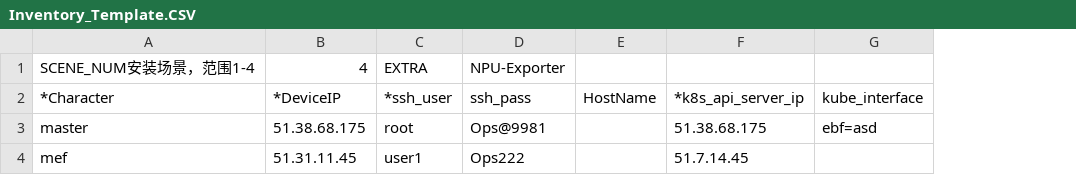
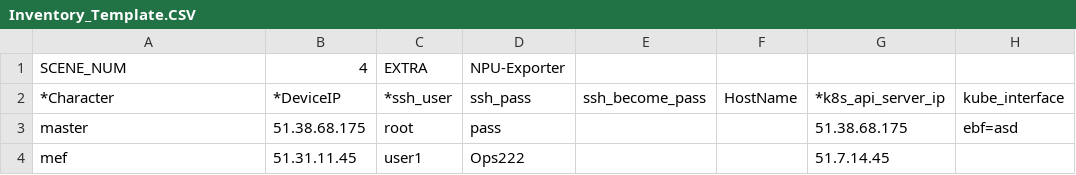
Before and after one commit to Ascend/ascend-deployer, a CSV file: offline-deploy/Inventory_Template.CSV, drawn as a sheet; the diff names each change by its address in the sheet, - before the commit and + after, or states it on an @@ line.

Commit message:
update offline-deploy/Inventory_Template.CSV.
Signed-off-by: swagglian <1312140415@qq.com>

```diff
--- a/offline-deploy/Inventory_Template.CSV
+++ b/offline-deploy/Inventory_Template.CSV
+column E (ssh_become_pass), empty
-A1 (*Character): SCENE_NUM安装场景，范围1-4
+A1 (*Character): SCENE_NUM
-D3 (ssh_pass): Ops@9981
+D3 (ssh_pass): pass
```
